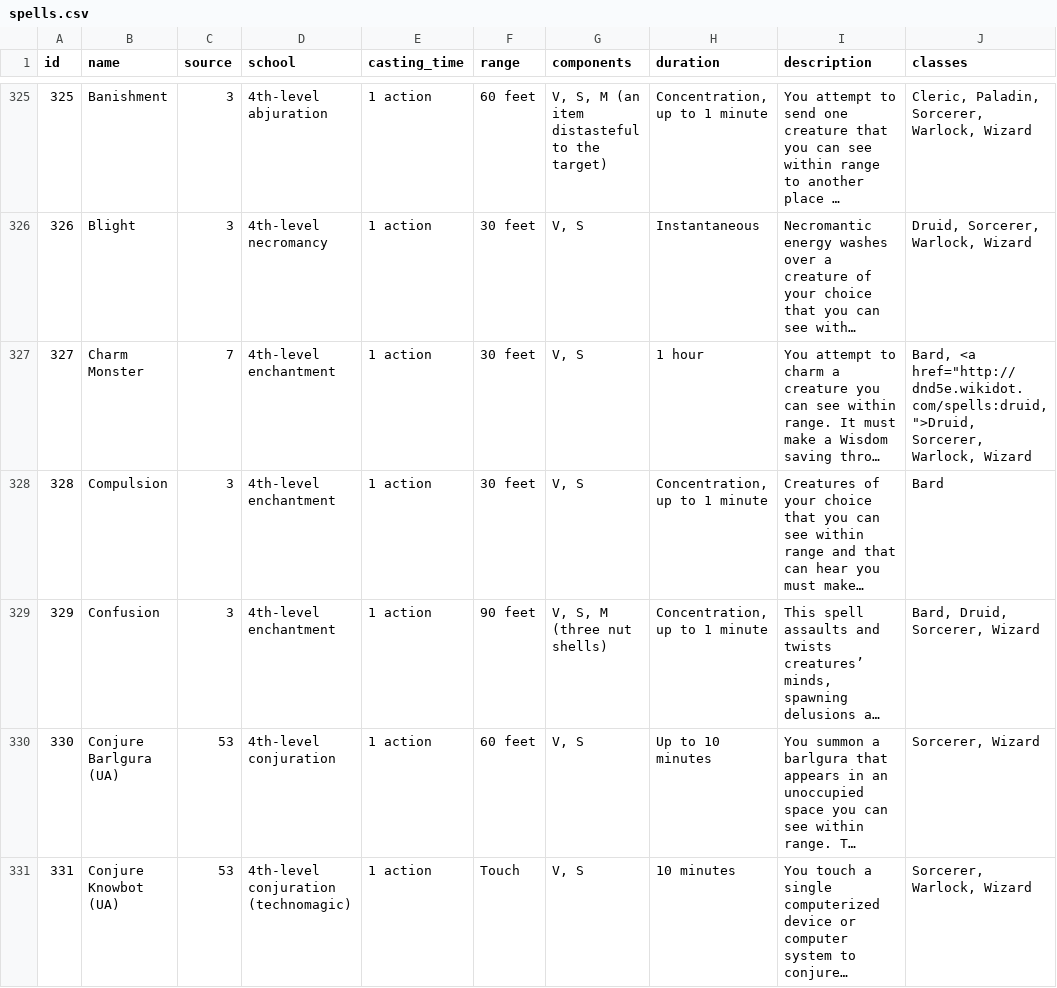
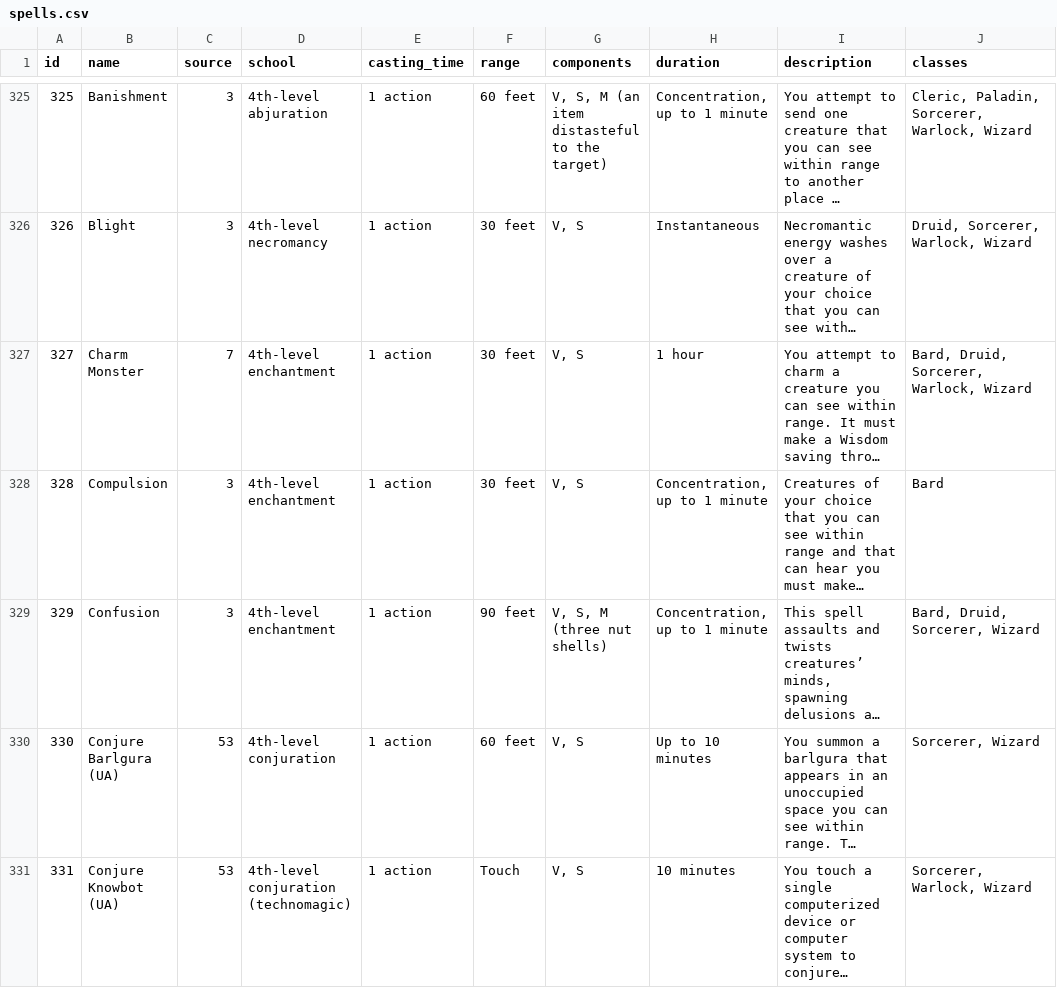
Before and after one commit to JaretCrist/CS4620-Final-Project, a CSV file: raw-data-csv/spells.csv, drawn as a sheet; only a part is shown, gaps mark what is left out; long unchanged cells end in …; the diff covers the shown part only; the diff names each change by its address in the sheet, - before the commit and + after, or states it on an @@ line.

```diff
--- a/raw-data-csv/spells.csv
+++ b/raw-data-csv/spells.csv
-J327 (classes): Bard, <a href="http://dnd5e.wikidot.com/spells:druid,">Druid, Sorcerer, Warlock,…
+J327 (classes): Bard, Druid, Sorcerer, Warlock,…
```
Also changed, not shown: 109 edited cells elsewhere in this file, raw-data-csv/monsters.csv, raw-data-csv/sources.csv, 3 other files.
